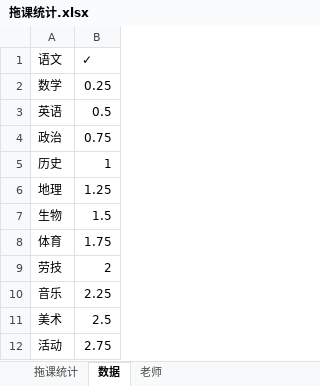
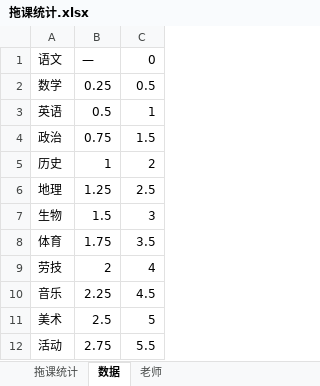
Before and after one commit to dsywy1698/dsywy1698.github.io, an Excel workbook: c/拖课统计.xlsx, sheet 数据, drawn as a sheet; only a part is shown; values as stored, in another font and other column widths than the file's, no borders; the diff names each change by its address in the sheet, - before the commit and + after, or states it on an @@ line.

```diff
--- a/c/拖课统计.xlsx (sheet 数据)
+++ b/c/拖课统计.xlsx (sheet 数据)
+column C, rows 1-12: 0 | 0.5 | 1 | 1.5 | 2 | 2.5 | 3 | 3.5 | 4 | 4.5 | 5 | 5.5
-B1: ✓
+B1: —
```
Also changed, not shown: sheet 拖课统计, 1 other file.
